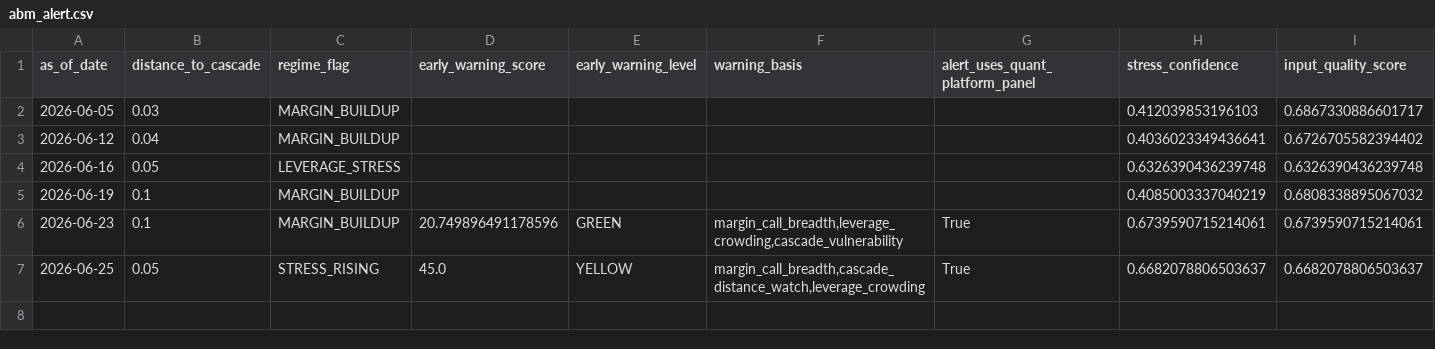
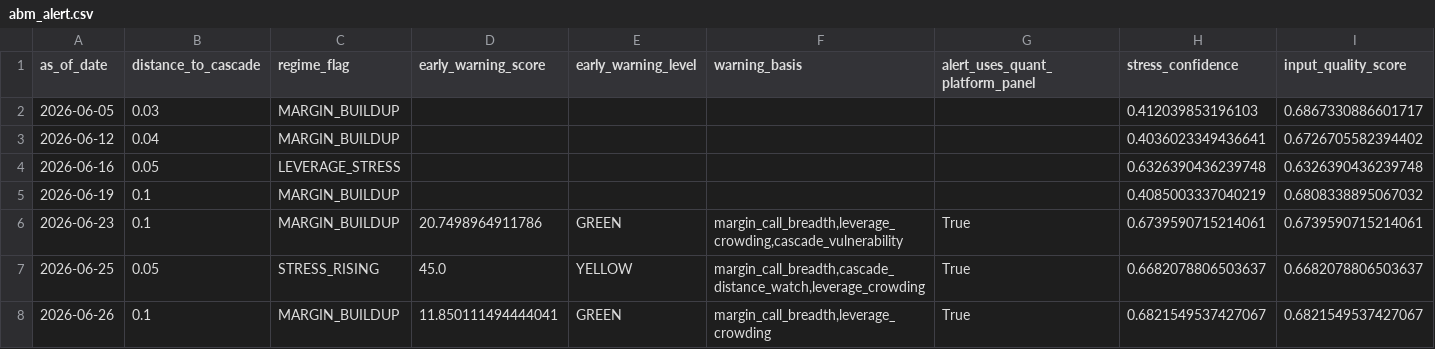
Before and after one commit to cuocsongthinhvuong8868-sketch/onl_quant-platform, a CSV file: data_lake/abm_alert.csv, drawn as a sheet; only a part is shown; rows hold the shown columns only; the diff names each change by its address in the sheet, - before the commit and + after, or states it on an @@ line.

```diff
--- a/data_lake/abm_alert.csv
+++ b/data_lake/abm_alert.csv
-D6 (early_warning_score): 20.749896491178596
+D6 (early_warning_score): 20.7498964911786
+row 8: 2026-06-26 | 0.1 | MARGIN_BUILDUP | 11.850111494444041 | GREEN | margin_call_breadth,leverage_crowding | True | 0.6821549537427067 | 0.6821549537427067
```
Also changed, not shown: data_lake/abm_behavioral_state.csv, data_lake/abm_latent_state.csv, 6 other files.
